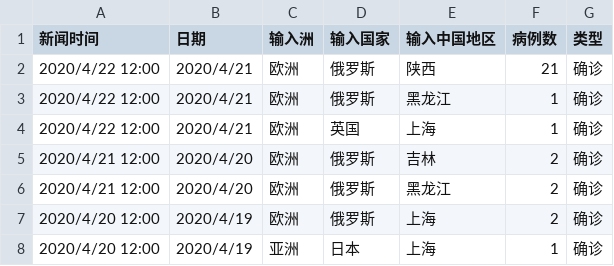
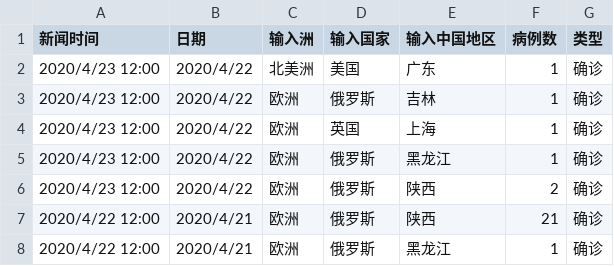
Before and after one commit to KatharineLee/RESSSET_Data, a CSV file: world_in_case.csv, drawn as a sheet; only a part is shown; the shorter side is filled out with more unchanged rows.

```diff
--- a/world_in_case.csv
+++ b/world_in_case.csv
@@ -1,2 +1,7 @@
 新闻时间,日期,输入洲,输入国家,输入中国地区,病例数,类型
+2020/4/23 12:00,2020/4/22,北美洲,美国,广东,1,确诊
+2020/4/23 12:00,2020/4/22,欧洲,俄罗斯,吉林,1,确诊
+2020/4/23 12:00,2020/4/22,欧洲,英国,上海,1,确诊
+2020/4/23 12:00,2020/4/22,欧洲,俄罗斯,黑龙江,1,确诊
+2020/4/23 12:00,2020/4/22,欧洲,俄罗斯,陕西,2,确诊
 2020/4/22 12:00,2020/4/21,欧洲,俄罗斯,陕西,21,确诊
```
Also changed, not shown: 1 other file.
